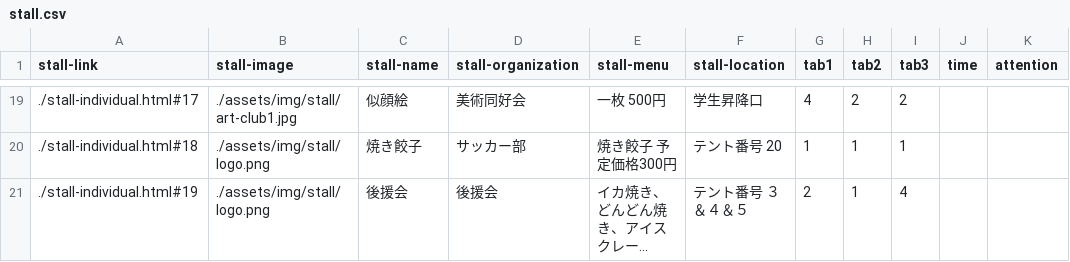
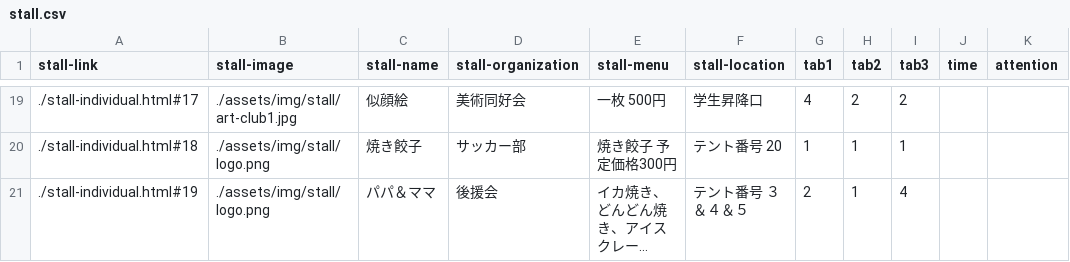
Before and after one commit to kyoutarou-com/hokutosai, a CSV file: src/assets/config/stall.csv, drawn as a sheet; only a part is shown, gaps mark what is left out; long unchanged cells end in …; the diff names each change by its address in the sheet, - before the commit and + after, or states it on an @@ line.

```diff
--- a/src/assets/config/stall.csv
+++ b/src/assets/config/stall.csv
-C21 (stall-name): 後援会
+C21 (stall-name): パパ＆ママ
```
Also changed, not shown: 2 other files.
